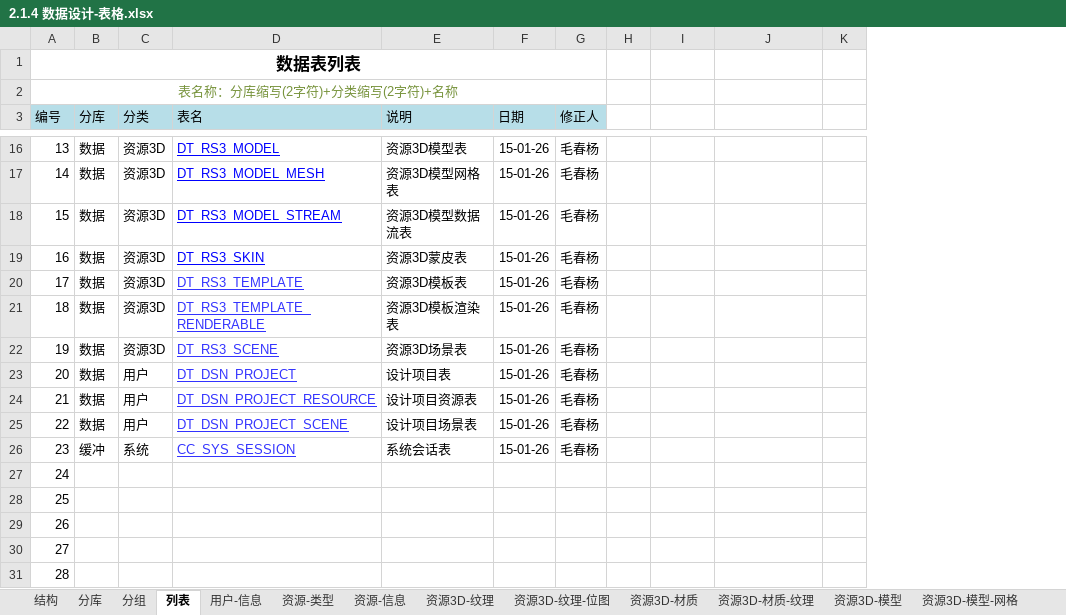
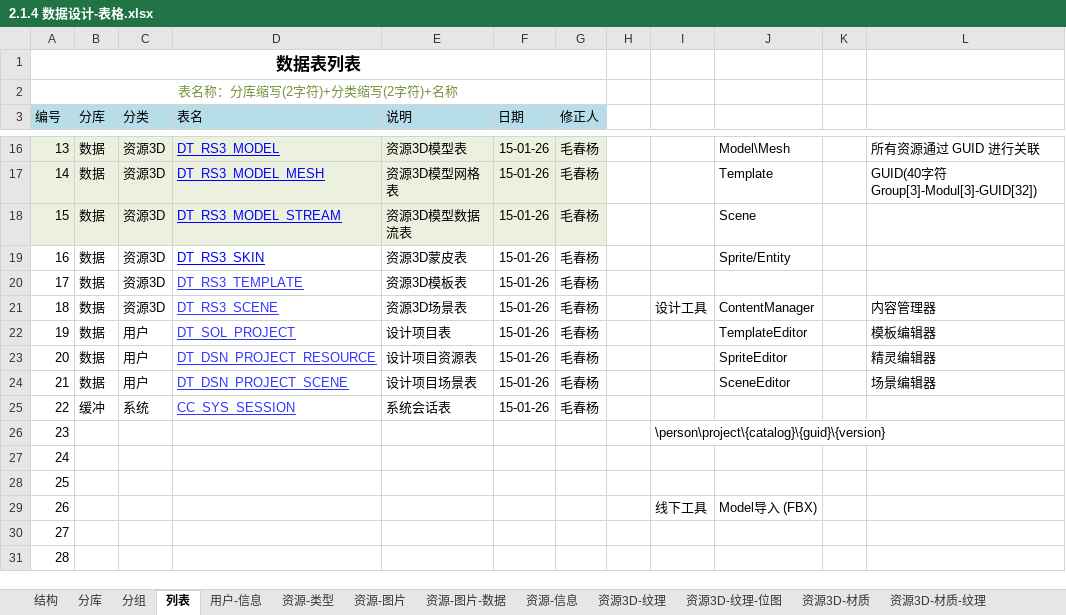
Before and after one commit to favedit/MoCloud, an Excel workbook: document/2-数据/2.1.4 数据设计-表格.xlsx, sheet 列表, drawn as a sheet; only a part is shown, gaps mark what is left out; values as stored, in another font and other column widths than the file's, no borders; the diff covers the shown part only; the diff names each change by its address in the sheet, - before the commit and + after, or states it on an @@ line.

```diff
--- a/document/2-数据/2.1.4 数据设计-表格.xlsx (sheet 列表)
+++ b/document/2-数据/2.1.4 数据设计-表格.xlsx (sheet 列表)
+sheet tab: 资源-图片
+sheet tab: 资源-图片-数据
+column L, rows 16-24: 所有资源通过 GUID 进行关联 | GUID(40字符 Group[3]-Modul[3]-GUID[32]) |  |  |  | 内容管理器 | 模板编辑器 | 精灵编辑器 | 场景编辑器
-A16:G18 fill: none
+A16:G18 fill: #EBF1DE
-J16: (empty)
+J16: Model\Mesh
-J17: (empty)
+J17: Template
-J18: (empty)
+J18: Scene
-J19: (empty)
+J19: Sprite/Entity
-D21 (表名): DT_RS3_TEMPLATE_RENDERABLE
+D21 (表名): DT_RS3_SCENE
-E21 (说明): 资源3D模板渲染表
+E21 (说明): 资源3D场景表
-I21: (empty)
+I21: 设计工具
-J21: (empty)
+J21: ContentManager
-C22 (分类): 资源3D
+C22 (分类): 用户
-D22 (表名): DT_RS3_SCENE
+D22 (表名): DT_SOL_PROJECT
-E22 (说明): 资源3D场景表
+E22 (说明): 设计项目表
-J22: (empty)
+J22: TemplateEditor
-D23 (表名): DT_DSN_PROJECT
+D23 (表名): DT_DSN_PROJECT_RESOURCE
-E23 (说明): 设计项目表
+E23 (说明): 设计项目资源表
-J23: (empty)
+J23: SpriteEditor
-D24 (表名): DT_DSN_PROJECT_RESOURCE
+D24 (表名): DT_DSN_PROJECT_SCENE
-E24 (说明): 设计项目资源表
+E24 (说明): 设计项目场景表
-J24: (empty)
+J24: SceneEditor
-B25 (分库): 数据
+B25 (分库): 缓冲
-C25 (分类): 用户
+C25 (分类): 系统
-D25 (表名): DT_DSN_PROJECT_SCENE
+D25 (表名): CC_SYS_SESSION
-E25 (说明): 设计项目场景表
+E25 (说明): 系统会话表
-B26 (分库): 缓冲
+B26 (分库): (empty)
-C26 (分类): 系统
+C26 (分类): (empty)
-D26 (表名): CC_SYS_SESSION
+D26 (表名): (empty)
-E26 (说明): 系统会话表
+E26 (说明): (empty)
-F26 (日期): 15-01-26
+F26 (日期): (empty)
-G26 (修正人): 毛春杨
+G26 (修正人): (empty)
-I26: (empty)
+I26: \person\project\{catalog}\{guid}\{version}
-I29: (empty)
+I29: 线下工具
-J29: (empty)
+J29: Model导入 (FBX)
```
Also changed, not shown: 1 added row, 1 removed row, 42 edited cells and cell formats elsewhere in this sheet, other sheet tabs, formulas that keep their value, 15 other files.
